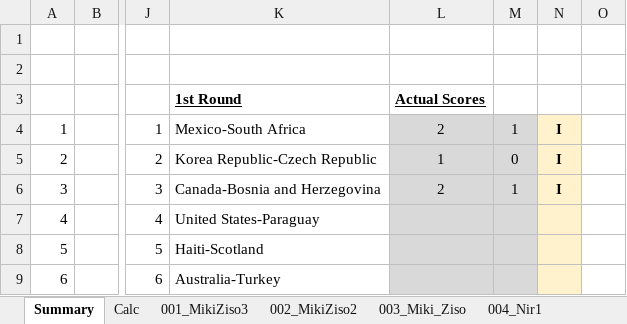
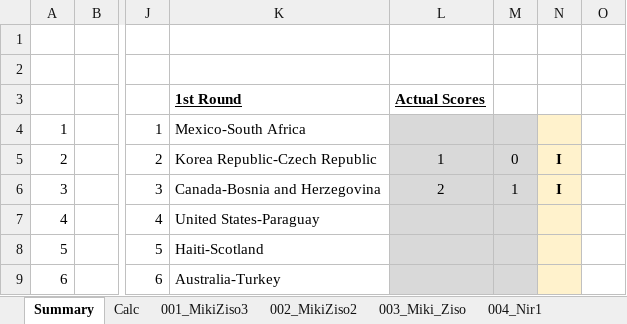
Before and after one commit to mikizi/toto, an Excel workbook: xlsx/Master WorldCup26.xlsx, sheet Summary, drawn as a sheet; only a part is shown, gaps mark what is left out; values as stored, in another font and other column widths than the file's, no borders; the diff names each change by its address in the sheet, - before the commit and + after, or states it on an @@ line.

```diff
--- a/xlsx/Master WorldCup26.xlsx (sheet Summary)
+++ b/xlsx/Master WorldCup26.xlsx (sheet Summary)
-L4 (Actual Scores): 2
+L4 (Actual Scores): (empty)
-M4: 1
+M4: (empty)
-N4: I
+N4: (empty)
```
Also changed, not shown: sheet Calc, 2 other files.
